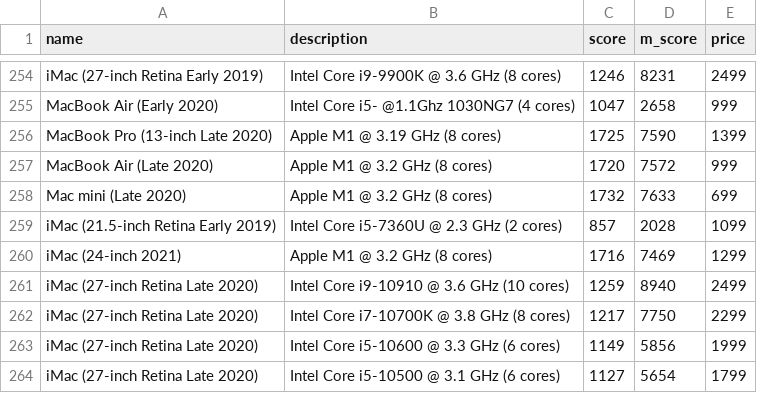
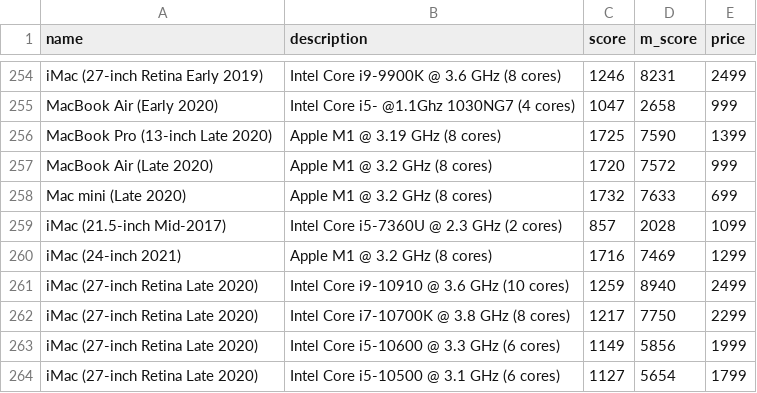
Before and after one commit to burnedsap/photogrammetryrepo, a CSV file: data.csv, drawn as a sheet; only a part is shown, gaps mark what is left out.

```diff
--- a/data.csv
+++ b/data.csv
@@ -258,3 +258,3 @@ MacBook Air (Late 2020), Apple M1 @ 3.2 GHz (8 cores), 1720, 7572, 999
 Mac mini (Late 2020), Apple M1 @ 3.2 GHz (8 cores), 1732, 7633, 699
-iMac (21.5-inch Retina Early 2019),Intel Core i5-7360U @ 2.3 GHz (2 cores), 857, 2028, 1099
+iMac (21.5-inch Mid-2017),Intel Core i5-7360U @ 2.3 GHz (2 cores), 857, 2028, 1099
 iMac (24-inch 2021), Apple M1 @ 3.2 GHz (8 cores), 1716, 7469, 1299
```
Also changed, not shown: data 2.csv.
